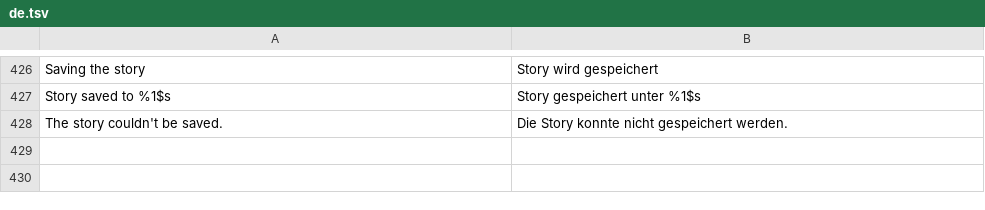
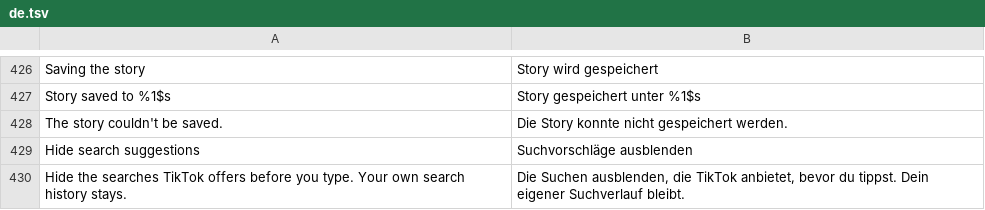
Before and after one commit to SysAdminDoc/hushfeed, a TSV file: extensions/tiktok/src/main/l10n/de.tsv, drawn as a sheet; only a part is shown, gaps mark what is left out; the diff names each change by its address in the sheet, - before the commit and + after, or states it on an @@ line.

```diff
--- a/extensions/tiktok/src/main/l10n/de.tsv
+++ b/extensions/tiktok/src/main/l10n/de.tsv
+row 429: Hide search suggestions | Suchvorschläge ausblenden
+row 430: Hide the searches TikTok offers before you type. Your own search history stays. | Die Suchen ausblenden, die TikTok anbietet, bevor du tippst. Dein eigener Suchverlauf bleibt.
```
Also changed, not shown: extensions/tiktok/src/main/l10n/in.tsv, 10 other files.
